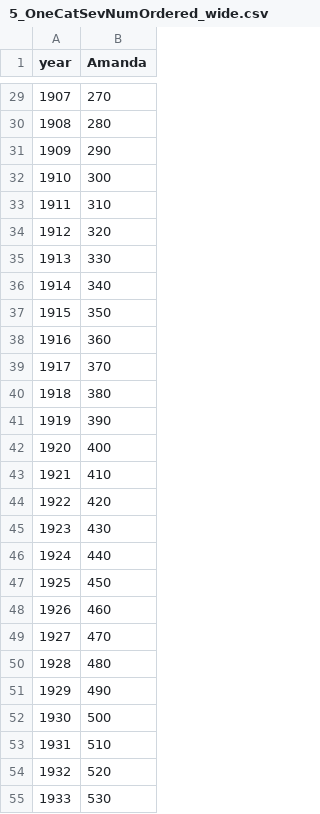
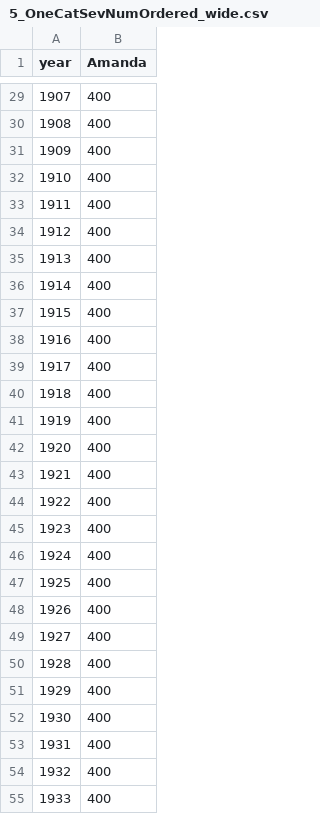
Before and after one commit to Kalmuraee/Dataset, a CSV file: 5_OneCatSevNumOrdered_wide.csv, drawn as a sheet; only a part is shown, gaps mark what is left out; the diff covers the shown part only.

```diff
--- a/5_OneCatSevNumOrdered_wide.csv
+++ b/5_OneCatSevNumOrdered_wide.csv
@@ -29,27 +29,27 @@ year,Amanda
-1907,270
-1908,280
-1909,290
-1910,300
-1911,310
-1912,320
-1913,330
-1914,340
-1915,350
-1916,360
-1917,370
-1918,380
-1919,390
+1907,400
+1908,400
+1909,400
+1910,400
+1911,400
+1912,400
+1913,400
+1914,400
+1915,400
+1916,400
+1917,400
+1918,400
+1919,400
 1920,400
-1921,410
-1922,420
-1923,430
-1924,440
-1925,450
-1926,460
-1927,470
-1928,480
-1929,490
-1930,500
-1931,510
-1932,520
-1933,530
+1921,400
+1922,400
+1923,400
+1924,400
+1925,400
+1926,400
+1927,400
+1928,400
+1929,400
+1930,400
+1931,400
+1932,400
+1933,400
```
Also changed, not shown: 109 edited cells elsewhere in this file.
